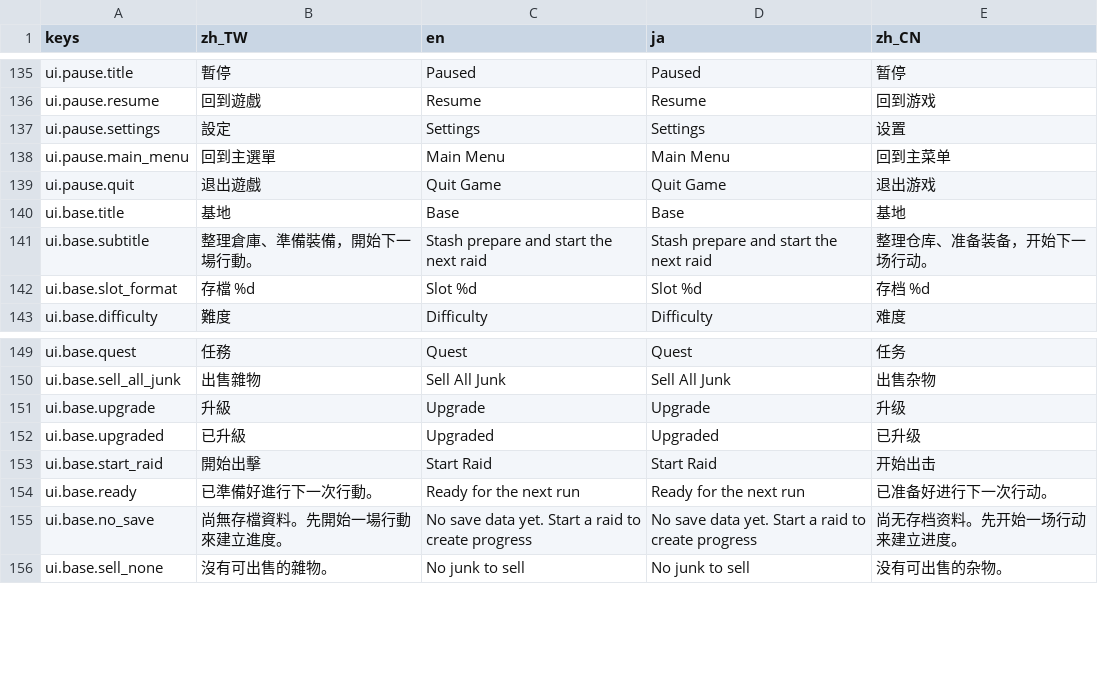
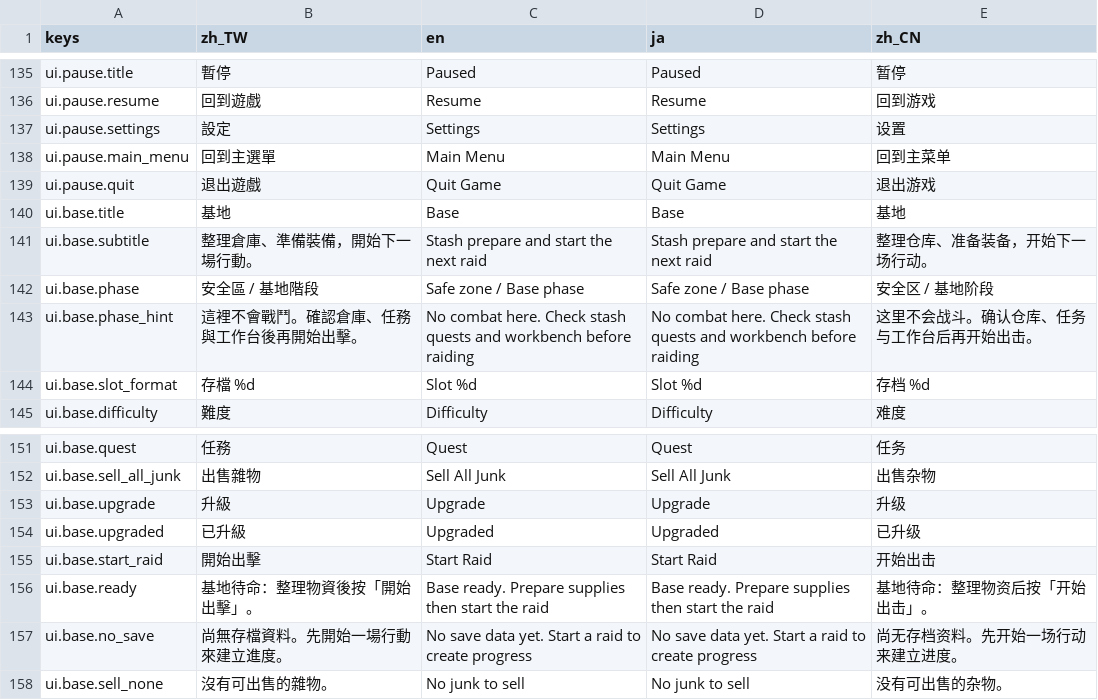
Before and after one commit to asaz12280/DCG_Godot, a CSV file: dcg/data/localization/game_text.csv, drawn as a sheet; only a part is shown, gaps mark what is left out.

```diff
--- a/dcg/data/localization/game_text.csv
+++ b/dcg/data/localization/game_text.csv
@@ -141,2 +141,4 @@ ui.base.title,基地,Base,Base,基地
 ui.base.subtitle,整理倉庫、準備裝備，開始下一場行動。,Stash prepare and start the next raid,Stash prepare and start the next raid,整理仓库、准备装备，开始下一场行动。
+ui.base.phase,安全區 / 基地階段,Safe zone / Base phase,Safe zone / Base phase,安全区 / 基地阶段
+ui.base.phase_hint,這裡不會戰鬥。確認倉庫、任務與工作台後再開始出擊。,No combat here. Check stash quests and workbench before raiding,No combat here. Check stash quests and workbench before raiding,这里不会战斗。确认仓库、任务与工作台后再开始出击。
 ui.base.slot_format,存檔 %d,Slot %d,Slot %d,存档 %d
@@ -153,3 +155,3 @@ ui.base.upgraded,已升級,Upgraded,Upgraded,已升级
 ui.base.start_raid,開始出擊,Start Raid,Start Raid,开始出击
-ui.base.ready,已準備好進行下一次行動。,Ready for the next run,Ready for the next run,已准备好进行下一次行动。
+ui.base.ready,基地待命：整理物資後按「開始出擊」。,Base ready. Prepare supplies then start the raid,Base ready. Prepare supplies then start the raid,基地待命：整理物资后按「开始出击」。
 ui.base.no_save,尚無存檔資料。先開始一場行動來建立進度。,No save data yet. Start a raid to create progress,No save data yet. Start a raid to create progress,尚无存档资料。先开始一场行动来建立进度。
```
Also changed, not shown: 6 other files.
